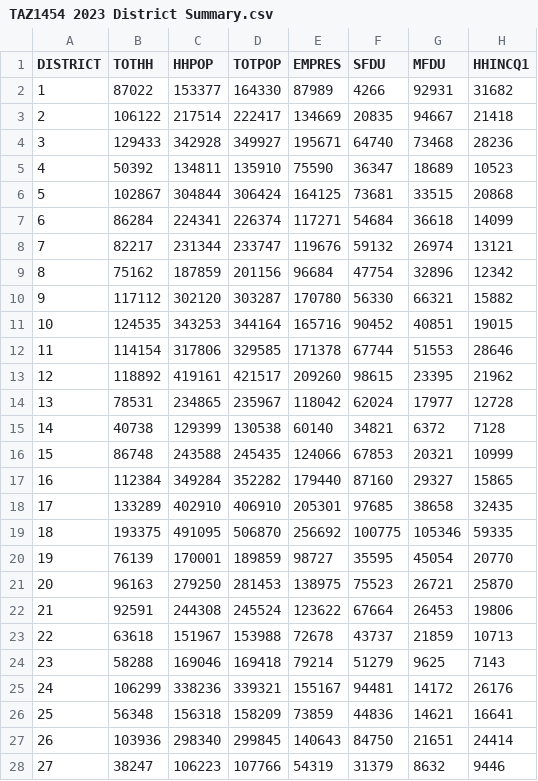
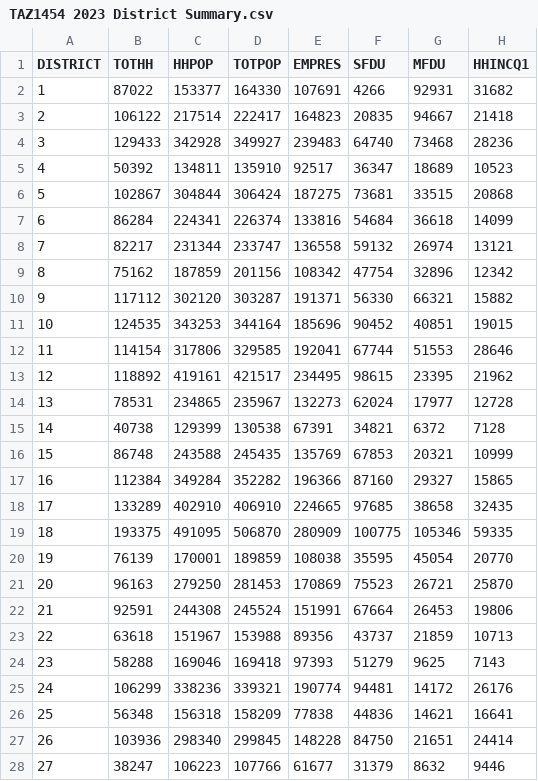
Before and after one commit to BayAreaMetro/travel-model-one, a CSV file: 2023/TAZ1454 2023 District Summary.csv, drawn as a sheet; only a part is shown; the diff covers the shown part only; the diff names each change by its address in the sheet, - before the commit and + after, or states it on an @@ line.

```diff
--- a/2023/TAZ1454 2023 District Summary.csv
+++ b/2023/TAZ1454 2023 District Summary.csv
-E2 (EMPRES): 87989
+E2 (EMPRES): 107691
-E3 (EMPRES): 134669
+E3 (EMPRES): 164823
-E4 (EMPRES): 195671
+E4 (EMPRES): 239483
-E5 (EMPRES): 75590
+E5 (EMPRES): 92517
-E6 (EMPRES): 164125
+E6 (EMPRES): 187275
-E7 (EMPRES): 117271
+E7 (EMPRES): 133816
-E8 (EMPRES): 119676
+E8 (EMPRES): 136558
-E9 (EMPRES): 96684
+E9 (EMPRES): 108342
-E10 (EMPRES): 170780
+E10 (EMPRES): 191371
-E11 (EMPRES): 165716
+E11 (EMPRES): 185696
-E12 (EMPRES): 171378
+E12 (EMPRES): 192041
-E13 (EMPRES): 209260
+E13 (EMPRES): 234495
-E14 (EMPRES): 118042
+E14 (EMPRES): 132273
-E15 (EMPRES): 60140
+E15 (EMPRES): 67391
-E16 (EMPRES): 124066
+E16 (EMPRES): 135769
-E17 (EMPRES): 179440
+E17 (EMPRES): 196366
-E18 (EMPRES): 205301
+E18 (EMPRES): 224665
-E19 (EMPRES): 256692
+E19 (EMPRES): 280909
-E20 (EMPRES): 98727
+E20 (EMPRES): 108038
-E21 (EMPRES): 138975
+E21 (EMPRES): 170869
-E22 (EMPRES): 123622
+E22 (EMPRES): 151991
-E23 (EMPRES): 72678
+E23 (EMPRES): 89356
-E24 (EMPRES): 79214
+E24 (EMPRES): 97393
-E25 (EMPRES): 155167
+E25 (EMPRES): 190774
-E26 (EMPRES): 73859
+E26 (EMPRES): 77838
-E27 (EMPRES): 140643
+E27 (EMPRES): 148228
-E28 (EMPRES): 54319
+E28 (EMPRES): 61677
```
Also changed, not shown: 7 edited cells elsewhere in this file, 2023/TAZ1454 2023 Land Use.csv, 7 other files.
